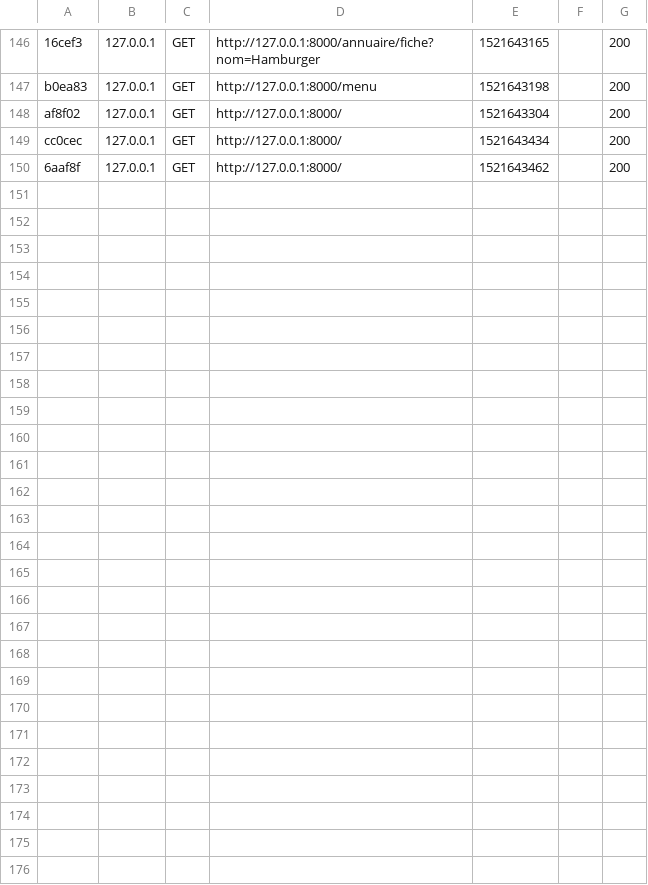
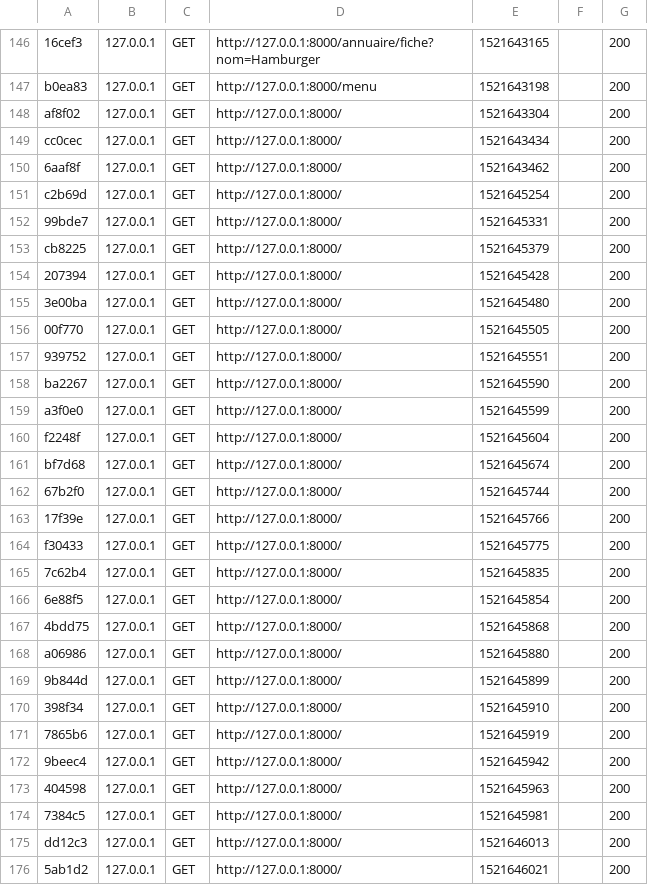
Before and after one commit to aselsaussereau/ProjetCommun, a CSV file: var/cache/dev/profiler/index.csv, drawn as a sheet; only a part is shown, gaps mark what is left out.

```diff
--- a/var/cache/dev/profiler/index.csv
+++ b/var/cache/dev/profiler/index.csv
@@ -150 +150,27 @@ cc0cec,127.0.0.1,GET,http://127.0.0.1:8000/,1521643434,,200
 6aaf8f,127.0.0.1,GET,http://127.0.0.1:8000/,1521643462,,200
+c2b69d,127.0.0.1,GET,http://127.0.0.1:8000/,1521645254,,200
+99bde7,127.0.0.1,GET,http://127.0.0.1:8000/,1521645331,,200
+cb8225,127.0.0.1,GET,http://127.0.0.1:8000/,1521645379,,200
+207394,127.0.0.1,GET,http://127.0.0.1:8000/,1521645428,,200
+3e00ba,127.0.0.1,GET,http://127.0.0.1:8000/,1521645480,,200
+00f770,127.0.0.1,GET,http://127.0.0.1:8000/,1521645505,,200
+939752,127.0.0.1,GET,http://127.0.0.1:8000/,1521645551,,200
+ba2267,127.0.0.1,GET,http://127.0.0.1:8000/,1521645590,,200
+a3f0e0,127.0.0.1,GET,http://127.0.0.1:8000/,1521645599,,200
+f2248f,127.0.0.1,GET,http://127.0.0.1:8000/,1521645604,,200
+bf7d68,127.0.0.1,GET,http://127.0.0.1:8000/,1521645674,,200
+67b2f0,127.0.0.1,GET,http://127.0.0.1:8000/,1521645744,,200
+17f39e,127.0.0.1,GET,http://127.0.0.1:8000/,1521645766,,200
+f30433,127.0.0.1,GET,http://127.0.0.1:8000/,1521645775,,200
+7c62b4,127.0.0.1,GET,http://127.0.0.1:8000/,1521645835,,200
+6e88f5,127.0.0.1,GET,http://127.0.0.1:8000/,1521645854,,200
+4bdd75,127.0.0.1,GET,http://127.0.0.1:8000/,1521645868,,200
+a06986,127.0.0.1,GET,http://127.0.0.1:8000/,1521645880,,200
+9b844d,127.0.0.1,GET,http://127.0.0.1:8000/,1521645899,,200
+398f34,127.0.0.1,GET,http://127.0.0.1:8000/,1521645910,,200
+7865b6,127.0.0.1,GET,http://127.0.0.1:8000/,1521645919,,200
+9beec4,127.0.0.1,GET,http://127.0.0.1:8000/,1521645942,,200
+404598,127.0.0.1,GET,http://127.0.0.1:8000/,1521645963,,200
+7384c5,127.0.0.1,GET,http://127.0.0.1:8000/,1521645981,,200
+dd12c3,127.0.0.1,GET,http://127.0.0.1:8000/,1521646013,,200
+5ab1d2,127.0.0.1,GET,http://127.0.0.1:8000/,1521646021,,200
```
Also changed, not shown: 3 other files.
